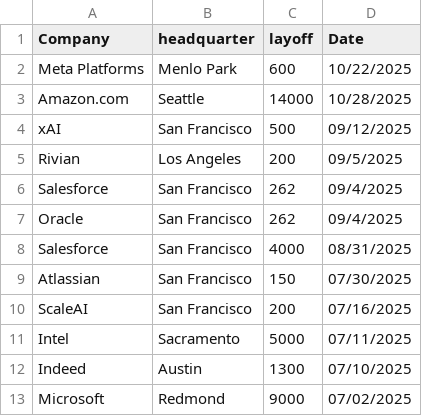
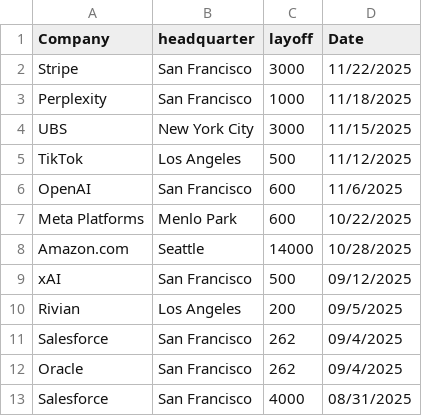
Before and after one commit to data-insider-nyc/layoffstracker, a CSV file: public/data/layoffs.csv, drawn as a sheet; only a part is shown; the shorter side is filled out with more unchanged rows.

Commit message:
update logo logic and new datas

```diff
--- a/public/data/layoffs.csv
+++ b/public/data/layoffs.csv
@@ -1,2 +1,7 @@
 Company,headquarter,layoff,Date
+Stripe,San Francisco,3000,11/22/2025
+Perplexity,San Francisco,1000,11/18/2025
+UBS,New York City,3000,11/15/2025
+TikTok,Los Angeles,500,11/12/2025
+OpenAI,San Francisco,600,11/6/2025
 Meta Platforms,Menlo Park, 600, 10/22/2025
```
Also changed, not shown: 1 other file.
